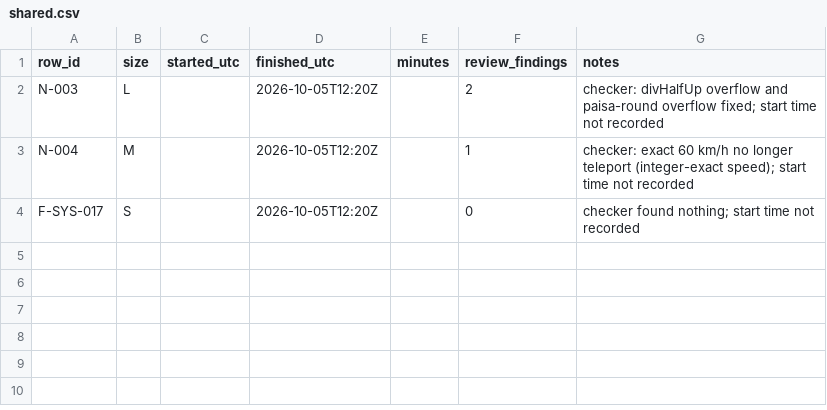
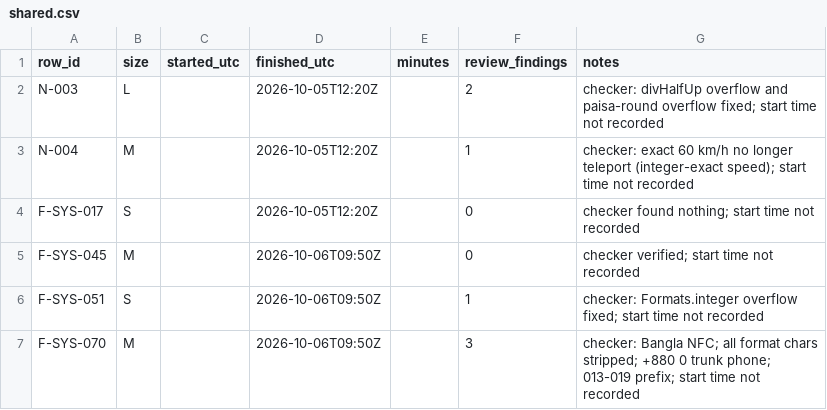
Before and after one commit to asefameerador96-ctrl/Aron-Pro-Max, a CSV file: docs/status/shared.csv, drawn as a sheet; the diff names each change by its address in the sheet, - before the commit and + after, or states it on an @@ line.

```diff
--- a/docs/status/shared.csv
+++ b/docs/status/shared.csv
+row 5: F-SYS-045 | M |  | 2026-10-06T09:50Z |  | 0 | checker verified; start time not recorded
+row 6: F-SYS-051 | S |  | 2026-10-06T09:50Z |  | 1 | checker: Formats.integer overflow fixed; start time not recorded
+row 7: F-SYS-070 | M |  | 2026-10-06T09:50Z |  | 3 | checker: Bangla NFC; all format chars stripped; +880 0 trunk phone; 013-019 prefix; start time not recorded
```
Also changed, not shown: 5 other files.
